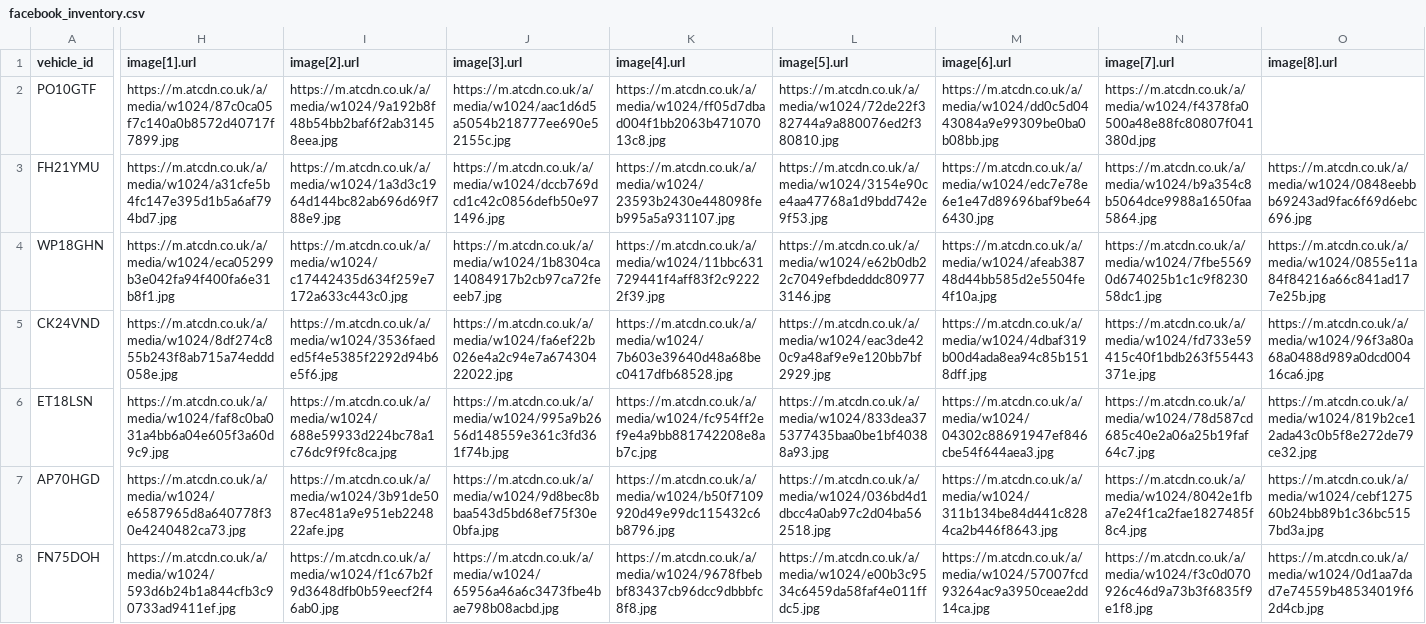
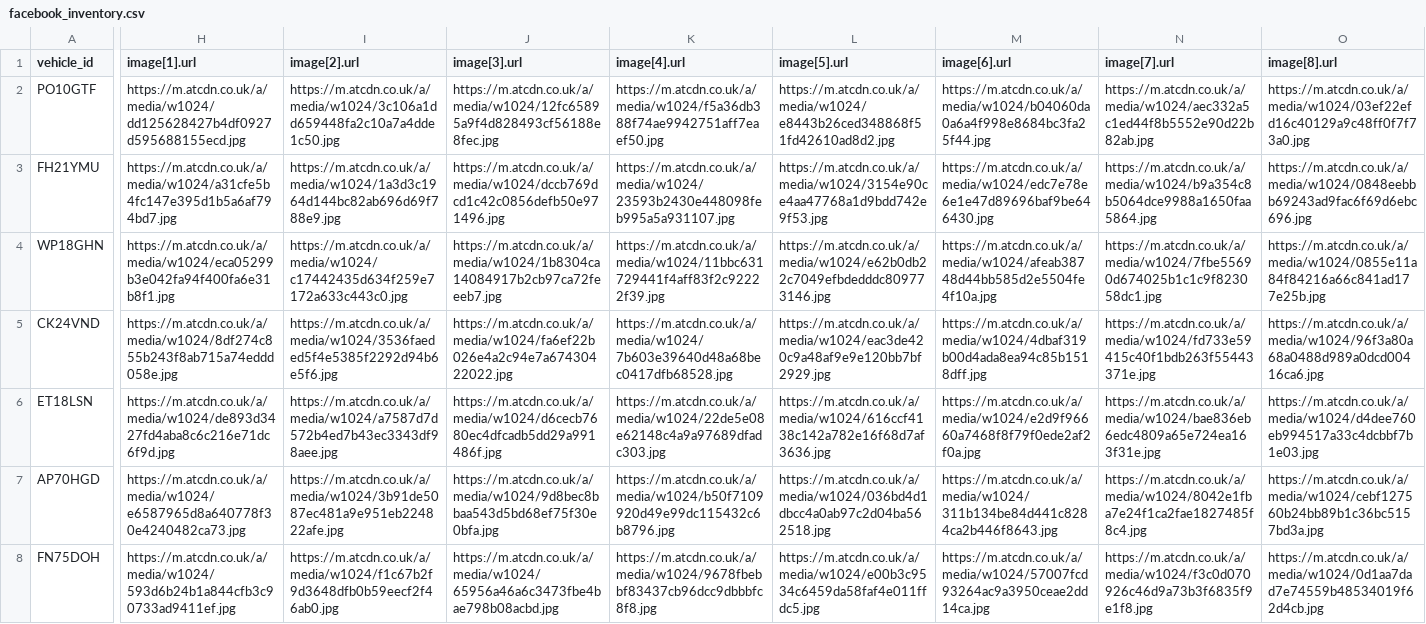
Before and after one commit to oli-a11y/albar-meta-feed, a CSV file: facebook_inventory.csv, drawn as a sheet; only a part is shown, gaps mark what is left out; the diff covers the shown part only; the diff names each change by its address in the sheet, - before the commit and + after, or states it on an @@ line.

```diff
--- a/facebook_inventory.csv
+++ b/facebook_inventory.csv
-H2 (image[1].url): https://m.atcdn.co.uk/a/media/w1024/87c0ca05f7c140a0b8572d40717f7899.jpg
+H2 (image[1].url): https://m.atcdn.co.uk/a/media/w1024/dd125628427b4df0927d595688155ecd.jpg
-I2 (image[2].url): https://m.atcdn.co.uk/a/media/w1024/9a192b8f48b54bb2baf6f2ab31458eea.jpg
+I2 (image[2].url): https://m.atcdn.co.uk/a/media/w1024/3c106a1dd659448fa2c10a7a4dde1c50.jpg
-J2 (image[3].url): https://m.atcdn.co.uk/a/media/w1024/aac1d6d5a5054b218777ee690e52155c.jpg
+J2 (image[3].url): https://m.atcdn.co.uk/a/media/w1024/12fc65895a9f4d828493cf56188e8fec.jpg
-K2 (image[4].url): https://m.atcdn.co.uk/a/media/w1024/ff05d7dbad004f1bb2063b47107013c8.jpg
+K2 (image[4].url): https://m.atcdn.co.uk/a/media/w1024/f5a36db388f74ae9942751aff7eaef50.jpg
-L2 (image[5].url): https://m.atcdn.co.uk/a/media/w1024/72de22f382744a9a880076ed2f380810.jpg
+L2 (image[5].url): https://m.atcdn.co.uk/a/media/w1024/e8443b26ced348868f51fd42610ad8d2.jpg
-M2 (image[6].url): https://m.atcdn.co.uk/a/media/w1024/dd0c5d0443084a9e99309be0ba0b08bb.jpg
+M2 (image[6].url): https://m.atcdn.co.uk/a/media/w1024/b04060da0a6a4f998e8684bc3fa25f44.jpg
-N2 (image[7].url): https://m.atcdn.co.uk/a/media/w1024/f4378fa0500a48e88fc80807f041380d.jpg
+N2 (image[7].url): https://m.atcdn.co.uk/a/media/w1024/aec332a5c1ed44f8b5552e90d22b82ab.jpg
-O2 (image[8].url): (empty)
+O2 (image[8].url): https://m.atcdn.co.uk/a/media/w1024/03ef22efd16c40129a9c48ff0f7f73a0.jpg
-H6 (image[1].url): https://m.atcdn.co.uk/a/media/w1024/faf8c0ba031a4bb6a04e605f3a60d9c9.jpg
+H6 (image[1].url): https://m.atcdn.co.uk/a/media/w1024/de893d3427fd4aba8c6c216e71dc6f9d.jpg
-I6 (image[2].url): https://m.atcdn.co.uk/a/media/w1024/688e59933d224bc78a1c76dc9f9fc8ca.jpg
+I6 (image[2].url): https://m.atcdn.co.uk/a/media/w1024/a7587d7d572b4ed7b43ec3343df98aee.jpg
-J6 (image[3].url): https://m.atcdn.co.uk/a/media/w1024/995a9b2656d148559e361c3fd361f74b.jpg
+J6 (image[3].url): https://m.atcdn.co.uk/a/media/w1024/d6cecb7680ec4dfcadb5dd29a991486f.jpg
-K6 (image[4].url): https://m.atcdn.co.uk/a/media/w1024/fc954ff2ef9e4a9bb881742208e8ab7c.jpg
+K6 (image[4].url): https://m.atcdn.co.uk/a/media/w1024/22de5e08e62148c4a9a97689dfadc303.jpg
-L6 (image[5].url): https://m.atcdn.co.uk/a/media/w1024/833dea375377435baa0be1bf40388a93.jpg
+L6 (image[5].url): https://m.atcdn.co.uk/a/media/w1024/616ccf4138c142a782e16f68d7af3636.jpg
-M6 (image[6].url): https://m.atcdn.co.uk/a/media/w1024/04302c88691947ef846cbe54f644aea3.jpg
+M6 (image[6].url): https://m.atcdn.co.uk/a/media/w1024/e2d9f96660a7468f8f79f0ede2af2f0a.jpg
-N6 (image[7].url): https://m.atcdn.co.uk/a/media/w1024/78d587cd685c40e2a06a25b19faf64c7.jpg
+N6 (image[7].url): https://m.atcdn.co.uk/a/media/w1024/bae836eb6edc4809a65e724ea163f31e.jpg
-O6 (image[8].url): https://m.atcdn.co.uk/a/media/w1024/819b2ce12ada43c0b5f8e272de79ce32.jpg
+O6 (image[8].url): https://m.atcdn.co.uk/a/media/w1024/d4dee760eb994517a33c4dcbbf7b1e03.jpg
```
Also changed, not shown: 2 edited cells elsewhere in this file.
